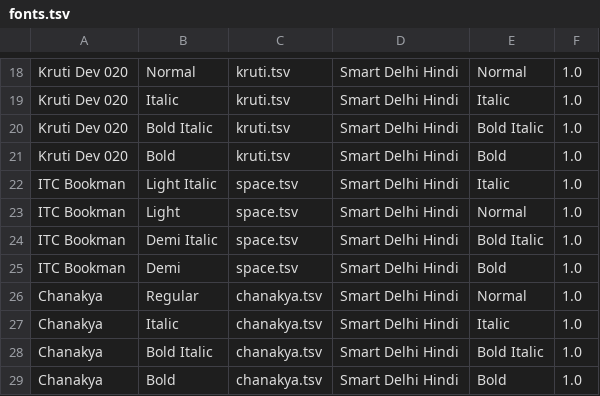
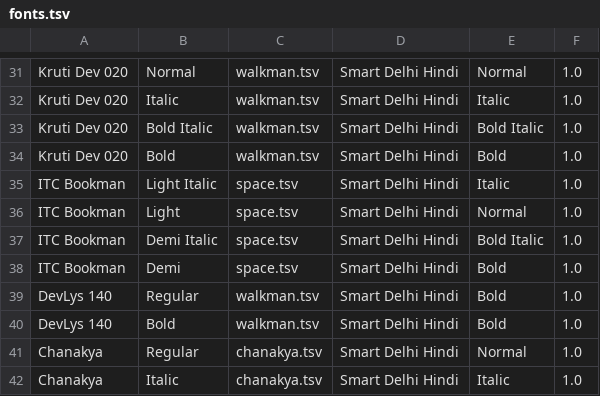
Before and after one commit to assistech-iitdelhi/InDesignFontConverters, a TSV file: Converters/fonts.tsv, drawn as a sheet; only a part is shown, gaps mark what is left out; the shorter side is filled out with more unchanged rows; addresses are those after the commit; the diff covers the shown part only; the diff names each change by its address in the sheet, - before the commit and + after, or states it on an @@ line.

```diff
--- a/Converters/fonts.tsv
+++ b/Converters/fonts.tsv
-C31:C34: kruti.tsv
+C31:C34: walkman.tsv
+row 39: DevLys 140 | Regular | walkman.tsv | Smart Delhi Hindi | Bold | 1.0
+row 40: DevLys 140 | Bold | walkman.tsv | Smart Delhi Hindi | Bold | 1.0
```
Also changed, not shown: 13 added rows and 7 edited cells elsewhere in this file, 1 other file.
